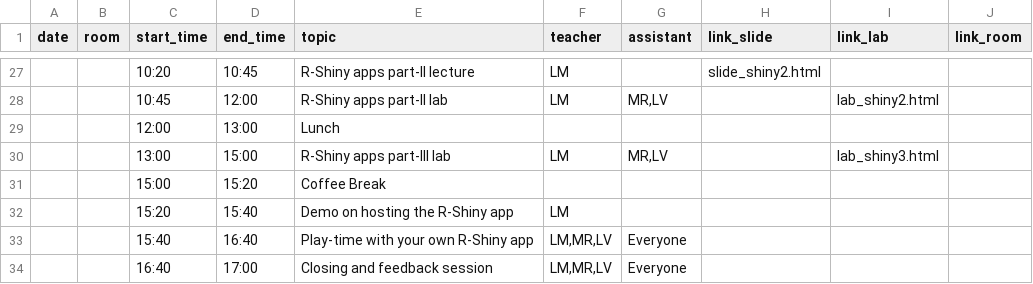
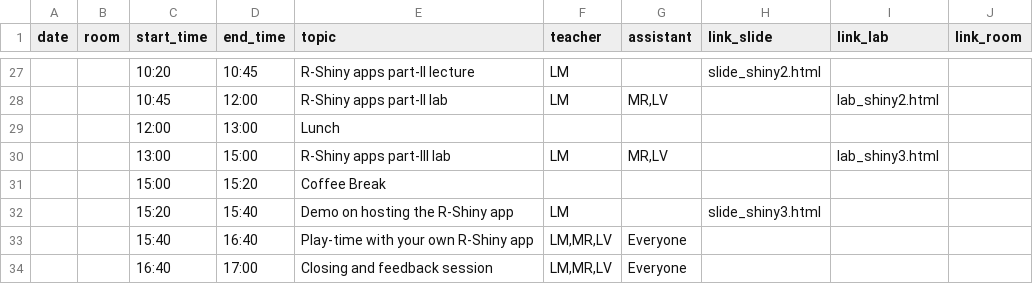
Before and after one commit to NBISweden/workshop-plotting-in-r, a CSV file: schedule.csv, drawn as a sheet; only a part is shown, gaps mark what is left out.

Commit message:
shiny deployment

```diff
--- a/schedule.csv
+++ b/schedule.csv
@@ -31,3 +31,3 @@ date;room;start_time;end_time;topic;teacher;assistant;link_slide;link_lab;link_r
 ;;15:00;15:20;Coffee Break;;;;;
-;;15:20;15:40;Demo on hosting the R-Shiny app;LM;;;;
+;;15:20;15:40;Demo on hosting the R-Shiny app;LM;;slide_shiny3.html;;
 ;;15:40;16:40;Play-time with your own R-Shiny app;LM,MR,LV;Everyone;;;
```
Also changed, not shown: 2 other files.
